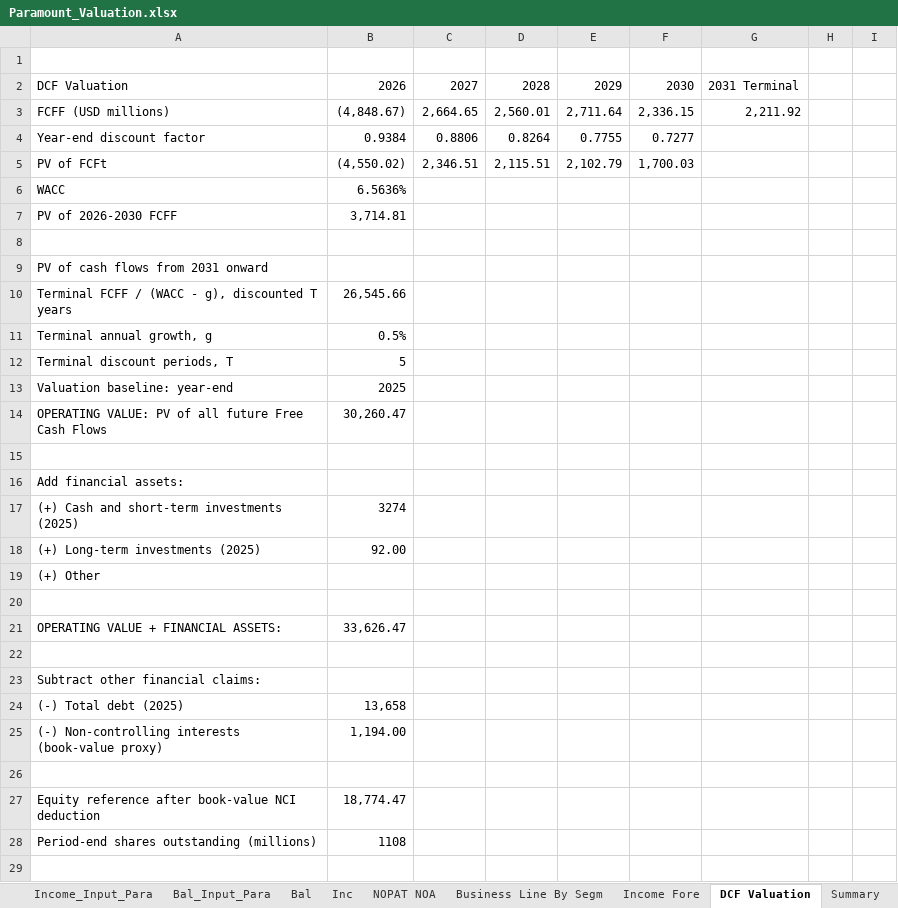
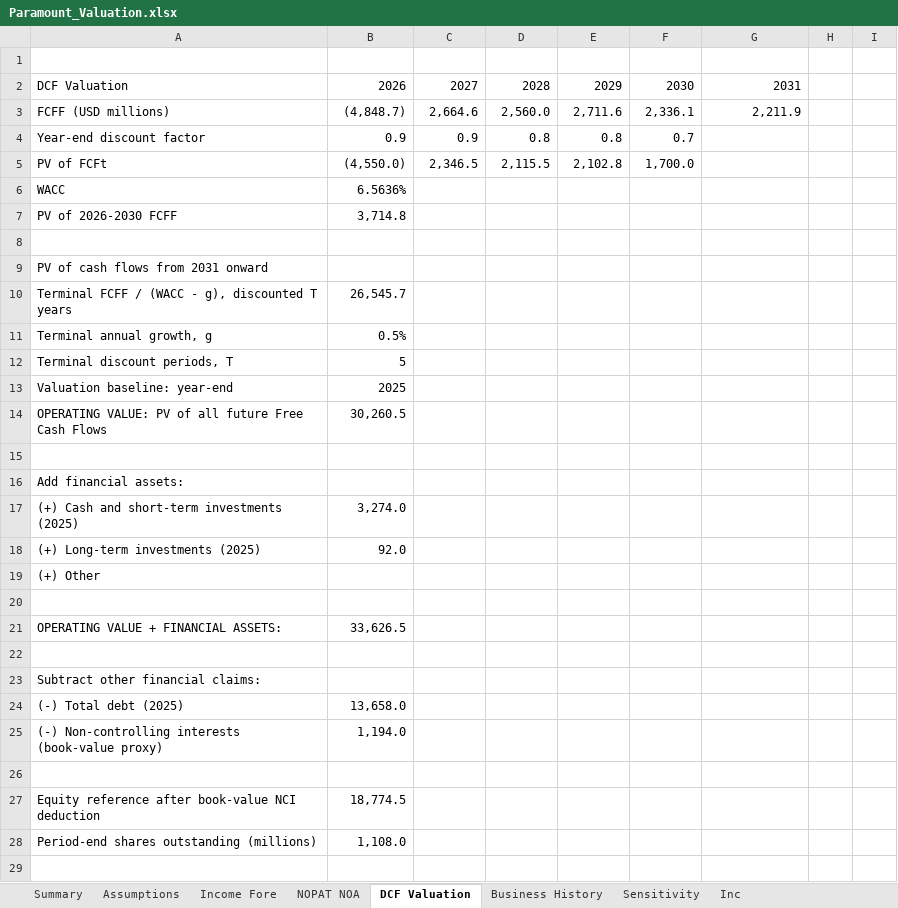
Before and after one commit to jiarong-xu/streaming-media-valuation, an Excel workbook: models/Paramount_Valuation.xlsx, sheet DCF Valuation, drawn as a sheet; only a part is shown; values as stored, in another font and other column widths than the file's, no cell formats; removed rows and columns are numbered as before the commit, all else as after; the diff covers the shown part only; the diff names each change by its address in the sheet, - before the commit and + after, or states it on an @@ line.

```diff
--- a/models/Paramount_Valuation.xlsx (sheet DCF Valuation)
+++ b/models/Paramount_Valuation.xlsx (sheet DCF Valuation)
@@ sheet tab order changed: Summary | Assumptions | Income Fore | NOPAT NOA | DCF Valuation | Business History | Sensitivity | Inc @@
-G2: 2031 Terminal
+G2: 2031
-row 3: FCFF (USD millions) | (4,848.67) | 2,664.65 | 2,560.01 | 2,711.64 | 2,336.15 | 2,211.92
-row 4: Year-end discount factor | 0.9384 | 0.8806 | 0.8264 | 0.7755 | 0.7277
-row 5: PV of FCFt | (4,550.02) | 2,346.51 | 2,115.51 | 2,102.79 | 1,700.03
+row 3: FCFF (USD millions) | (4,848.7) | 2,664.6 | 2,560.0 | 2,711.6 | 2,336.1 | 2,211.9
+row 4: Year-end discount factor | 0.9 | 0.9 | 0.8 | 0.8 | 0.7
+row 5: PV of FCFt | (4,550.0) | 2,346.5 | 2,115.5 | 2,102.8 | 1,700.0
-B7: 3,714.81
+B7: 3,714.8
-B10: 26,545.66
+B10: 26,545.7
-B14: 30,260.47
+B14: 30,260.5
-B17: 3274
+B17: 3,274.0
-B18: 92.00
+B18: 92.0
-B21: 33,626.47
+B21: 33,626.5
-B24: 13,658
+B24: 13,658.0
-B25: 1,194.00
+B25: 1,194.0
-B27: 18,774.47
+B27: 18,774.5
-B28: 1108
+B28: 1,108.0
```
Also changed, not shown: 1 edited cell and merged cells elsewhere in this sheet, sheet Income_Input_Para, sheet Bal_Input_Para, sheet NOPAT NOA, sheet Income Fore, sheet Inc, sheet Financial_Summary_Para, 6 more sheets, cell formats, charts or pictures.
